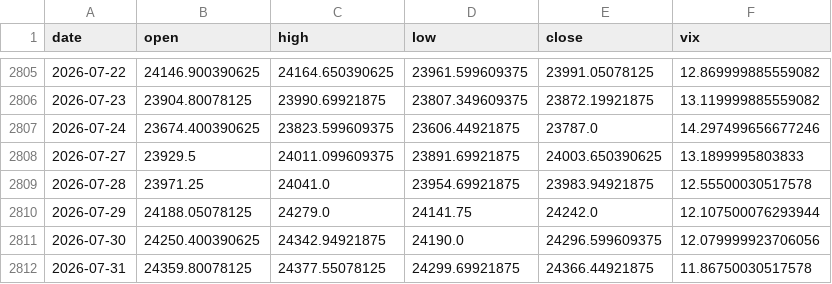
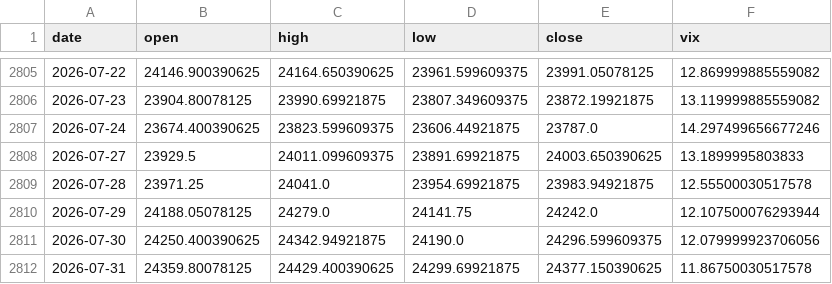
Before and after one commit to pravindev666/SpreadGuard-V24-Algorithmic-Nifty-Options-Engine, a CSV file: data/nifty_daily.csv, drawn as a sheet; only a part is shown, gaps mark what is left out.

```diff
--- a/data/nifty_daily.csv
+++ b/data/nifty_daily.csv
@@ -2811,2 +2811,2 @@ date,open,high,low,close,vix
 2026-07-30,24250.400390625,24342.94921875,24190.0,24296.599609375,12.079999923706056
-2026-07-31,24359.80078125,24377.55078125,24299.69921875,24366.44921875,11.86750030517578
+2026-07-31,24359.80078125,24429.400390625,24299.69921875,24377.150390625,11.86750030517578
```
Also changed, not shown: 2 other files.
